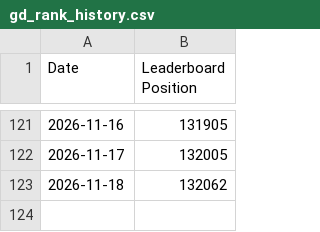
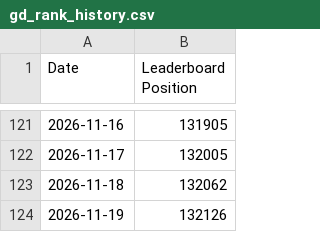
Before and after one commit to skwhnvr/gd-stat-tracker, a CSV file: gd_rank_history.csv, drawn as a sheet; only a part is shown, gaps mark what is left out; the diff names each change by its address in the sheet, - before the commit and + after, or states it on an @@ line.

```diff
--- a/gd_rank_history.csv
+++ b/gd_rank_history.csv
+row 124: 2026-11-19 | 132126
```
Also changed, not shown: 1 other file.
